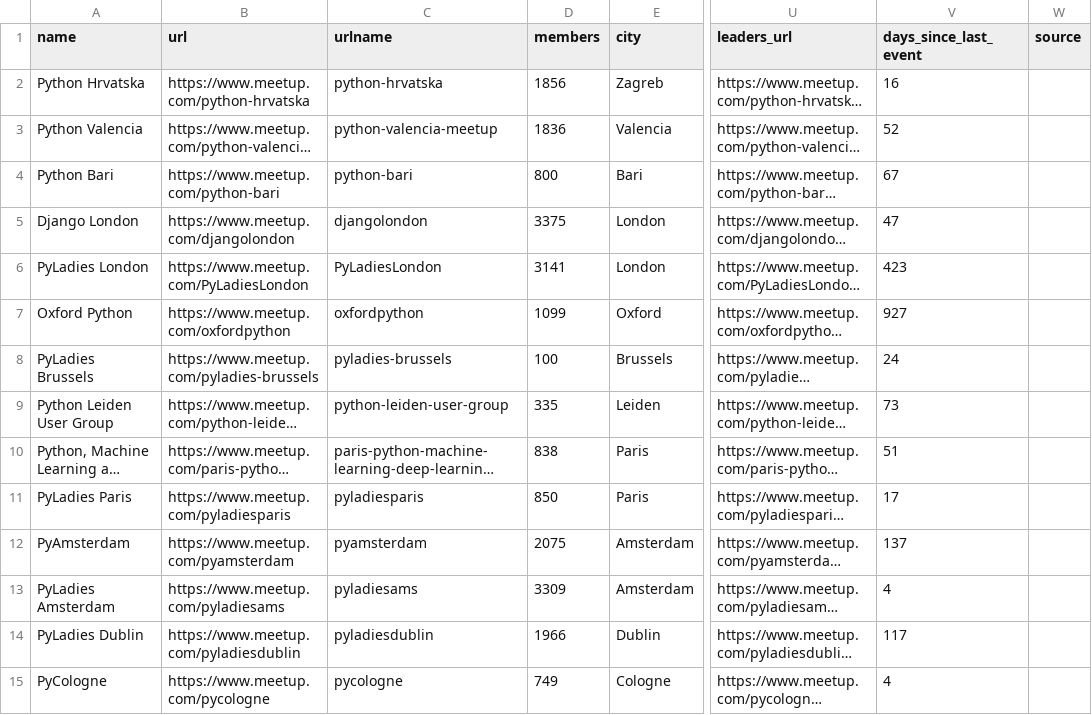
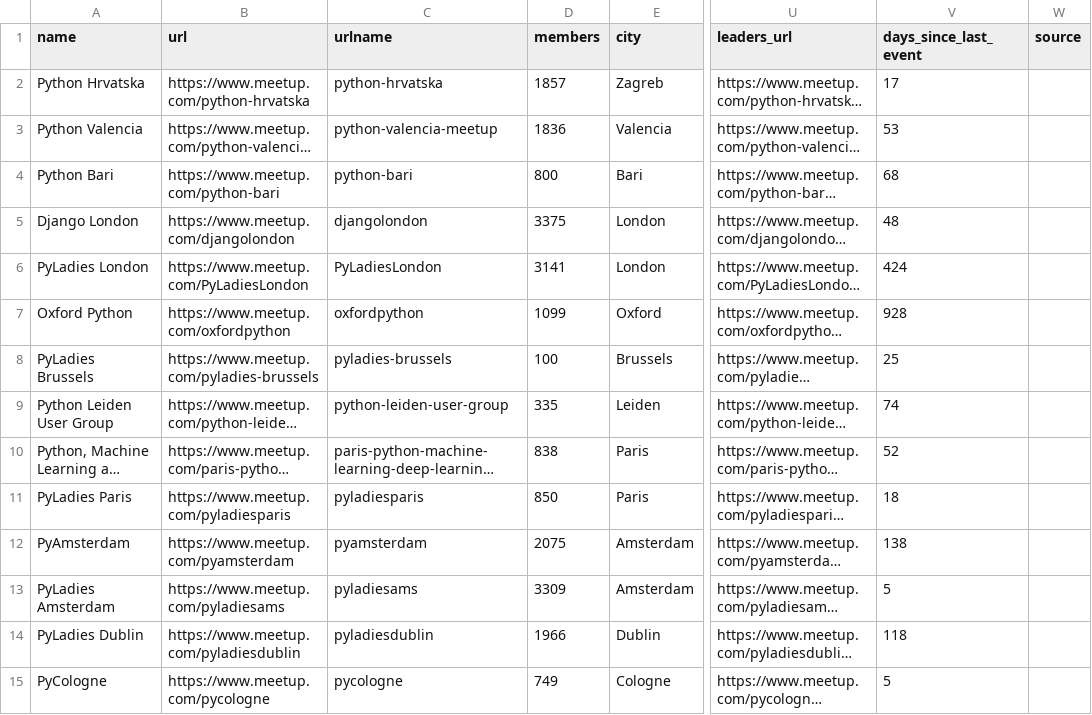
Before and after one commit to hevansDev/mapping-pydata, a CSV file: psf_groups.csv, drawn as a sheet; only a part is shown, gaps mark what is left out; long unchanged cells end in …; the diff covers the shown part only; the diff names each change by its address in the sheet, - before the commit and + after, or states it on an @@ line.

```diff
--- a/psf_groups.csv
+++ b/psf_groups.csv
-D2 (members): 1856
+D2 (members): 1857
-V2 (days_since_last_event): 16
+V2 (days_since_last_event): 17
-V3 (days_since_last_event): 52
+V3 (days_since_last_event): 53
-V4 (days_since_last_event): 67
+V4 (days_since_last_event): 68
-V5 (days_since_last_event): 47
+V5 (days_since_last_event): 48
-V6 (days_since_last_event): 423
+V6 (days_since_last_event): 424
-V7 (days_since_last_event): 927
+V7 (days_since_last_event): 928
-V8 (days_since_last_event): 24
+V8 (days_since_last_event): 25
-V9 (days_since_last_event): 73
+V9 (days_since_last_event): 74
-V10 (days_since_last_event): 51
+V10 (days_since_last_event): 52
-V11 (days_since_last_event): 17
+V11 (days_since_last_event): 18
-V12 (days_since_last_event): 137
+V12 (days_since_last_event): 138
-V13 (days_since_last_event): 4
+V13 (days_since_last_event): 5
-V14 (days_since_last_event): 117
+V14 (days_since_last_event): 118
-V15 (days_since_last_event): 4
+V15 (days_since_last_event): 5
```
Also changed, not shown: 157 edited cells elsewhere in this file, pydata_groups.csv, pytexas_groups.csv, 16 other files.
